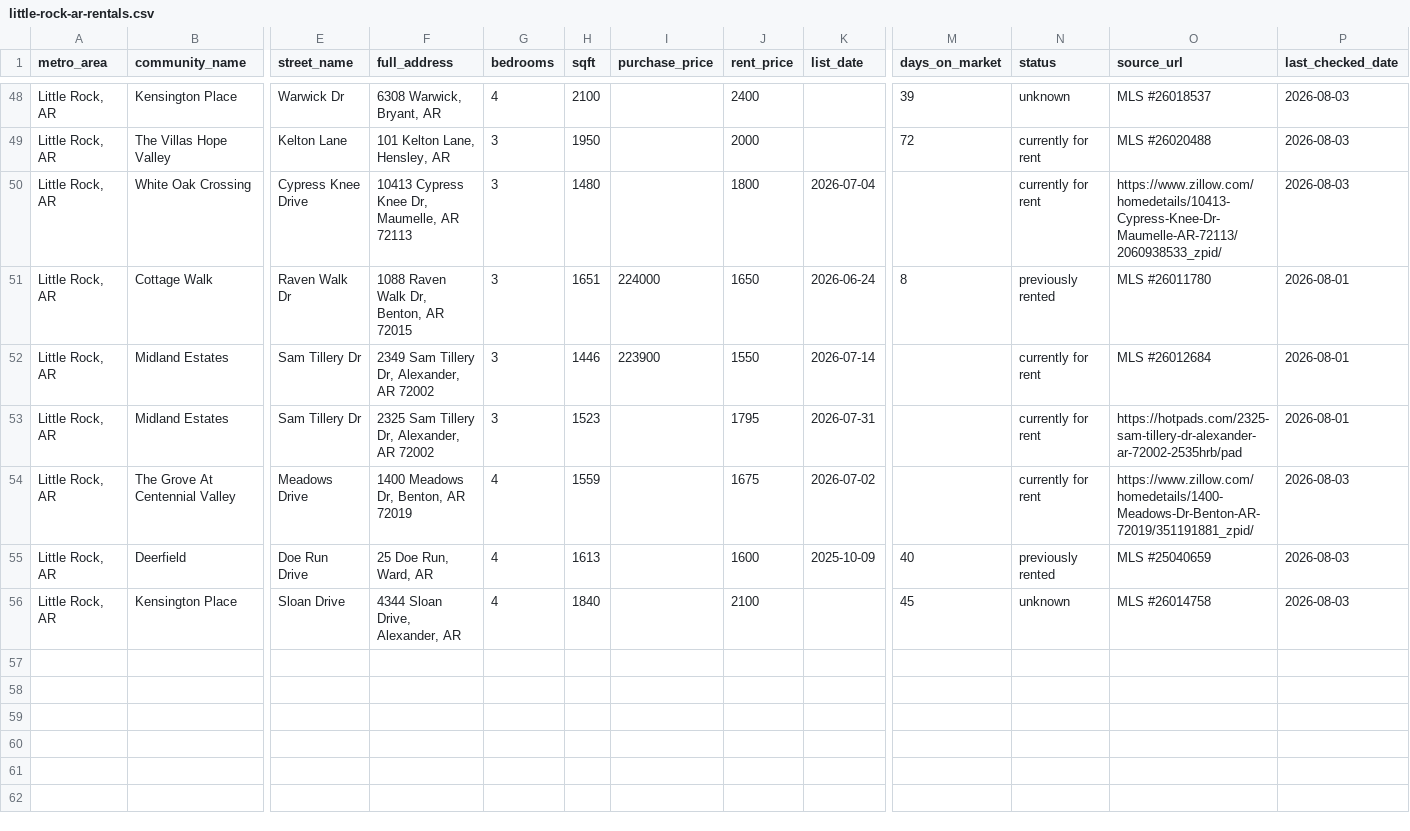
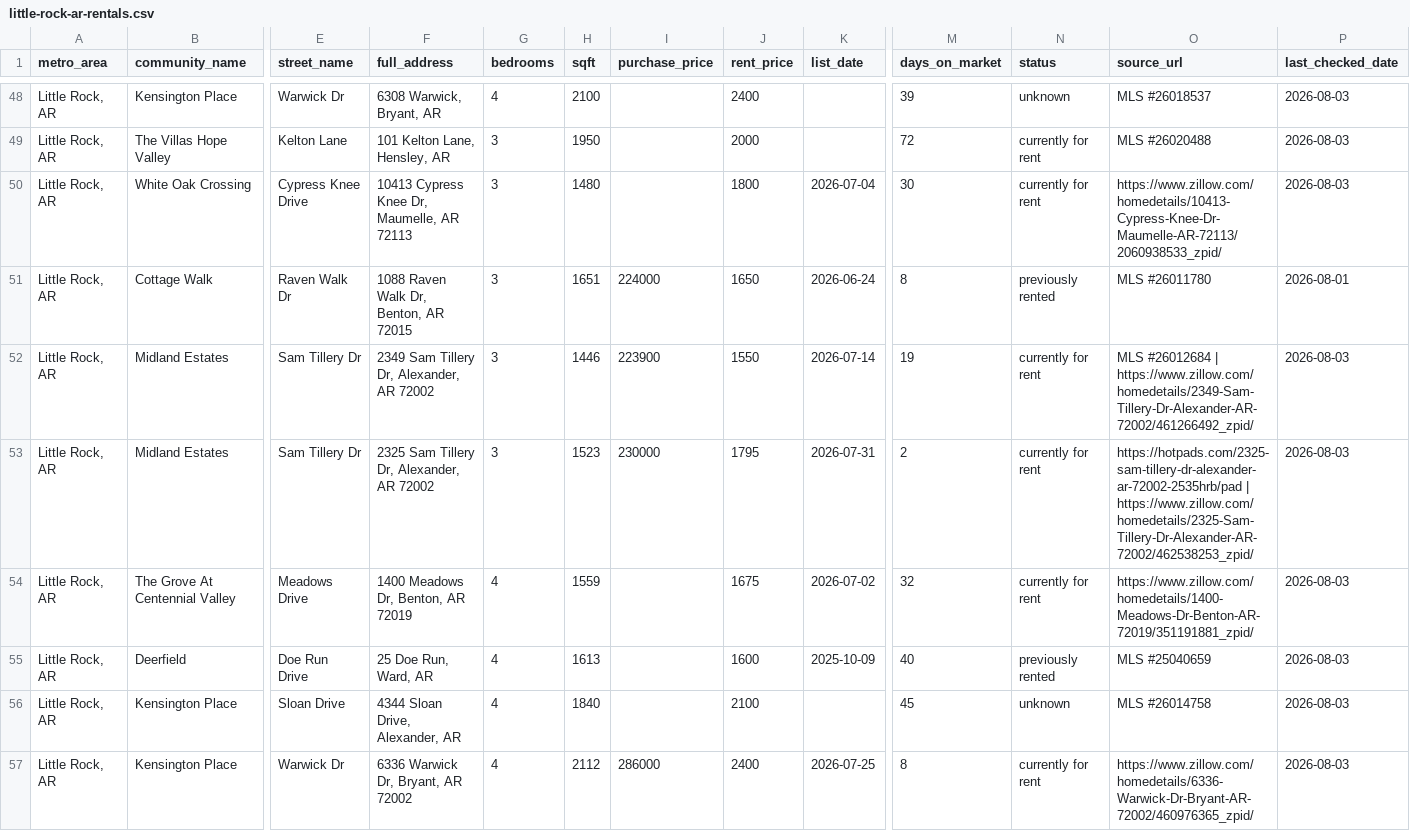
Before and after one commit to Shlomgo/rental-trial, a CSV file: output/little-rock-ar-rentals.csv, drawn as a sheet; only a part is shown, gaps mark what is left out; rows hold the shown columns only; the diff covers the shown part only; the diff names each change by its address in the sheet, - before the commit and + after, or states it on an @@ line.

```diff
--- a/output/little-rock-ar-rentals.csv
+++ b/output/little-rock-ar-rentals.csv
-M50 (days_on_market): (empty)
+M50 (days_on_market): 30
-M52 (days_on_market): (empty)
+M52 (days_on_market): 19
-O52 (source_url): MLS #26012684
+O52 (source_url): MLS #26012684 | https://www.zillow.com/homedetails/2349-Sam-Tillery-Dr-Alexander-AR-72002/461266492_zpid/
-P52:P53 (last_checked_date): 2026-08-01
+P52:P53 (last_checked_date): 2026-08-03
-I53 (purchase_price): (empty)
+I53 (purchase_price): 230000
-M53 (days_on_market): (empty)
+M53 (days_on_market): 2
-O53 (source_url): https://hotpads.com/2325-sam-tillery-dr-alexander-ar-72002-2535hrb/pad
+O53 (source_url): https://hotpads.com/2325-sam-tillery-dr-alexander-ar-72002-2535hrb/pad | https://www.zillow.com/homedetails/2325-Sam-Tillery-Dr-Alexander-AR-72002/462538253_zpid/
-M54 (days_on_market): (empty)
+M54 (days_on_market): 32
+row 57: Little Rock, AR | Kensington Place | Warwick Dr | 6336 Warwick Dr, Bryant, AR 72002 | 4 | 2112 | 286000 | 2400 | 2026-07-25 | 8 | currently for rent | https://www.zillow.com/homedetails/6336-Warwick-Dr-Bryant-AR-72002/460976365_zpid/ | 2026-08-03
```
Also changed, not shown: 7 added rows and 21 edited cells elsewhere in this file, sources/little-rock-ar/manifest.csv, 6 other files.
